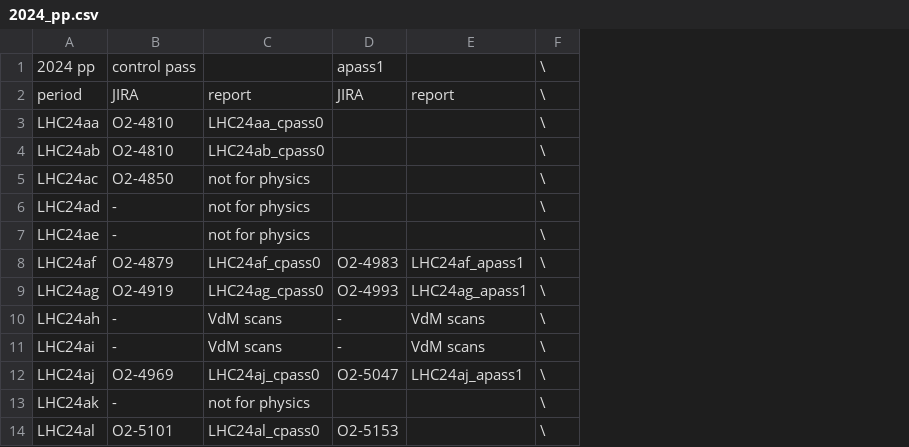
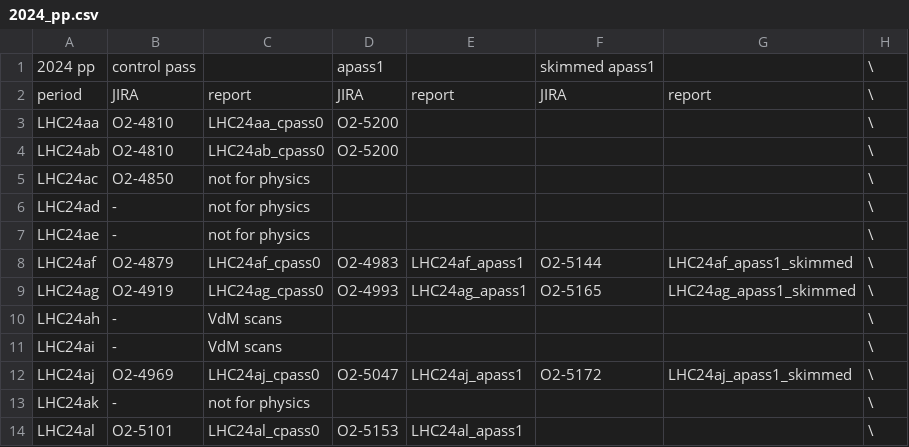
Before and after one commit to grundd/mft-aqc, a CSV file: create_html/2024_pp.csv, drawn as a sheet; the diff names each change by its address in the sheet, - before the commit and + after, or states it on an @@ line.

Commit message:
Update 2024 pp periods table

```diff
--- a/create_html/2024_pp.csv
+++ b/create_html/2024_pp.csv
+column F, rows 1-12: skimmed apass1 | JIRA |  |  |  |  |  | O2-5144 | O2-5165 |  |  | O2-5172
+column G, rows 2-12: report |  |  |  |  |  | LHC24af_apass1_skimmed | LHC24ag_apass1_skimmed |  |  | LHC24aj_apass1_skimmed
-D3:D4: (empty)
+D3:D4: O2-5200
-D10:D11: -
+D10:D11: (empty)
-E10:E11: VdM scans
+E10:E11: (empty)
-E14: (empty)
+E14: LHC24al_apass1
```
Also changed, not shown: 1 other file.
